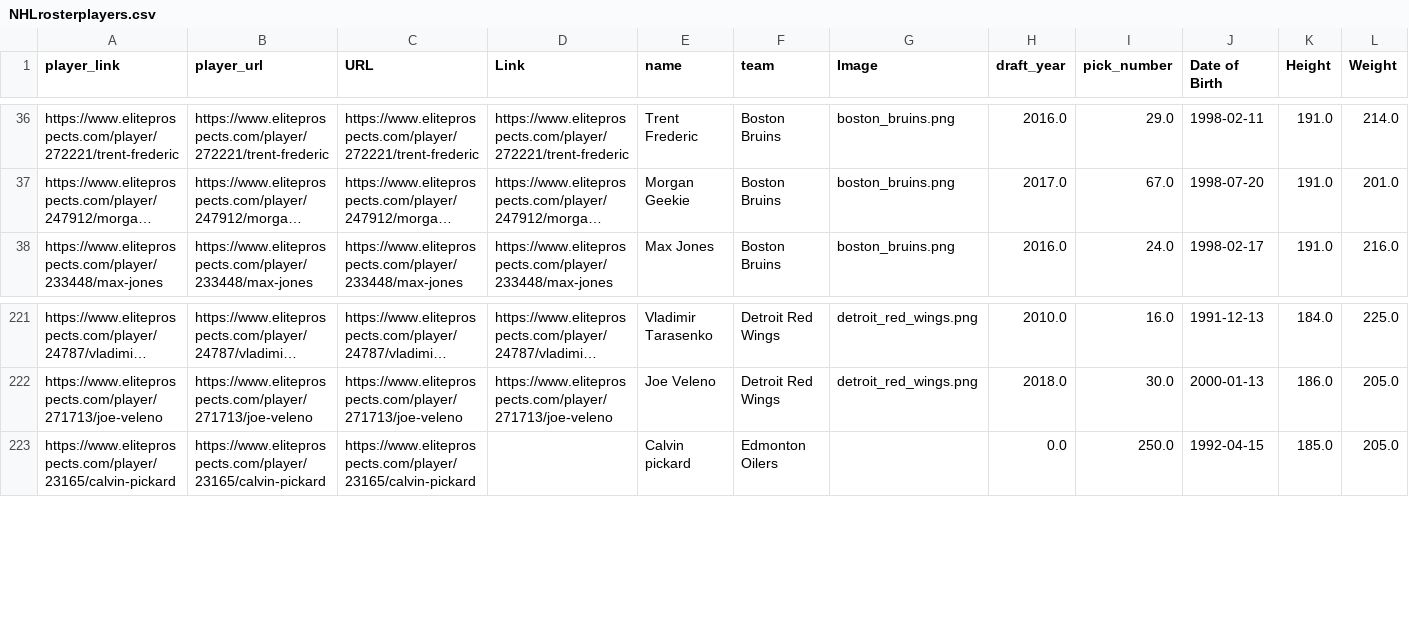
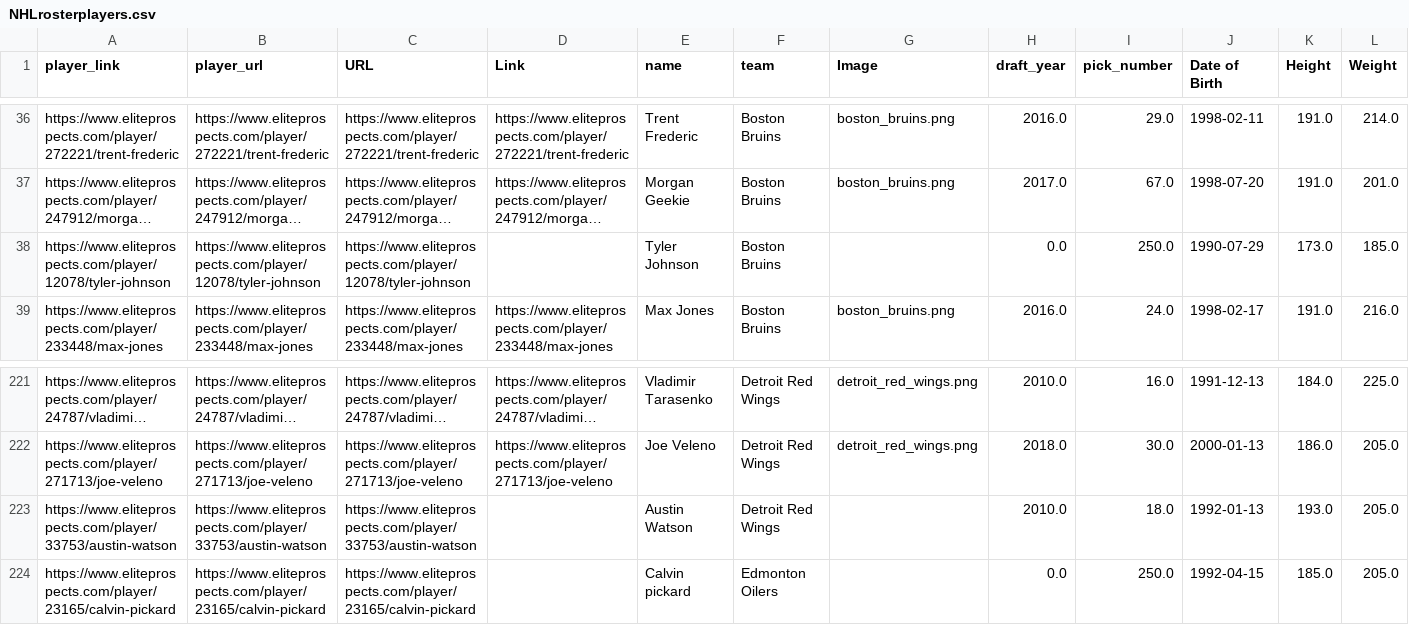
Before and after one commit to kubotahockey/kubota-hockey, a CSV file: NHLrosterplayers.csv, drawn as a sheet; only a part is shown, gaps mark what is left out; long unchanged cells end in …; rows hold the shown columns only; the diff covers the shown part only; the diff names each change by its address in the sheet, - before the commit and + after, or states it on an @@ line.

```diff
--- a/NHLrosterplayers.csv
+++ b/NHLrosterplayers.csv
+row 38: https://www.eliteprospects.com/player/12078/tyler-johnson | https://www.eliteprospects.com/player/12078/tyler-johnson | https://www.eliteprospects.com/player/12078/tyler-johnson |  | Tyler Johnson | Boston Bruins |  | 0.0 | 250.0 | 1990-07-29 | 173.0 | 185.0
+row 223: https://www.eliteprospects.com/player/33753/austin-watson | https://www.eliteprospects.com/player/33753/austin-watson | https://www.eliteprospects.com/player/33753/austin-watson |  | Austin Watson | Detroit Red Wings |  | 2010.0 | 18.0 | 1992-01-13 | 193.0 | 205.0
```
Also changed, not shown: 3 added rows, 2 removed rows and 1 edited cell elsewhere in this file, FINALNHLPLAYERPROJECTIONS.csv, NHLrights.csv, 14 other files.
